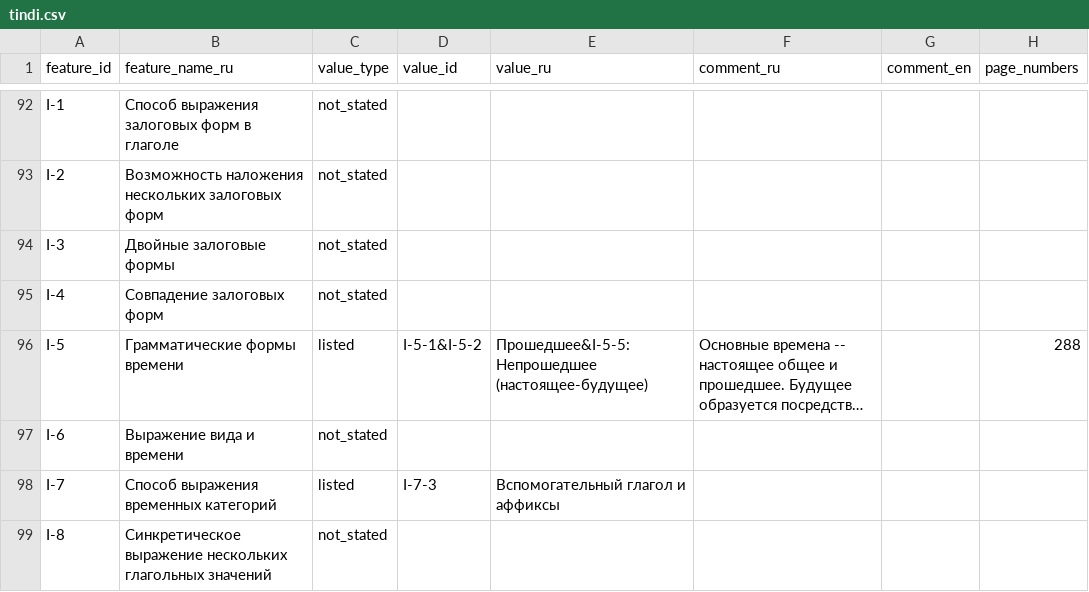
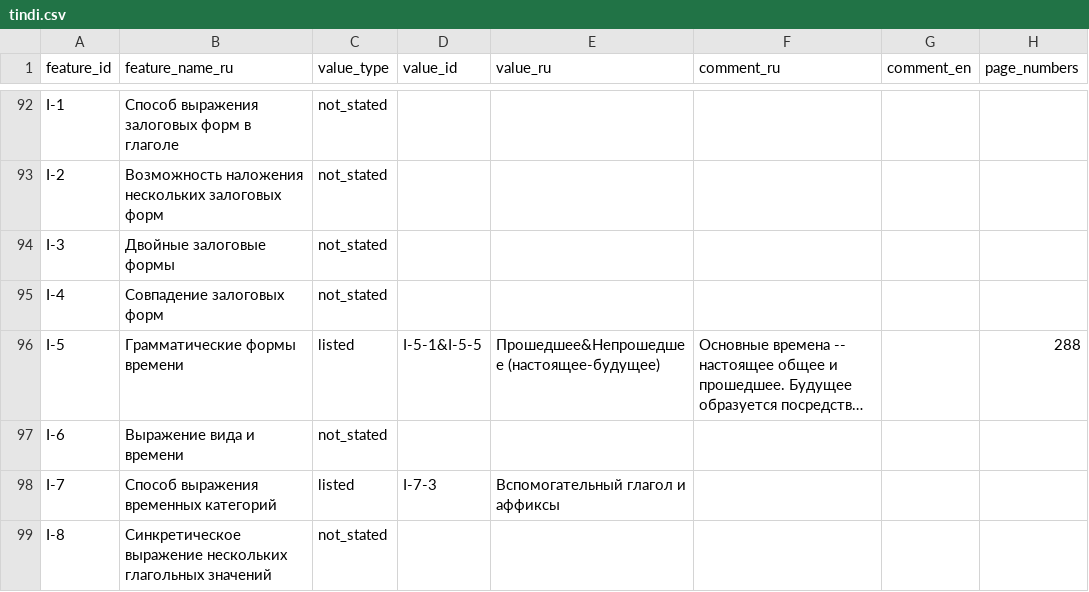
Before and after one commit to Jazyki-Mira/langworld_db_data, a CSV file: data/feature_profiles/tindi.csv, drawn as a sheet; only a part is shown, gaps mark what is left out; long unchanged cells end in …; the diff names each change by its address in the sheet, - before the commit and + after, or states it on an @@ line.

Commit message:
tindi

```diff
--- a/data/feature_profiles/tindi.csv
+++ b/data/feature_profiles/tindi.csv
-D96 (value_id): I-5-1&I-5-2
+D96 (value_id): I-5-1&I-5-5
-E96 (value_ru): Прошедшее&I-5-5: Непрошедшее (настоящее-будущее)
+E96 (value_ru): Прошедшее&Непрошедшее (настоящее-будущее)
```
